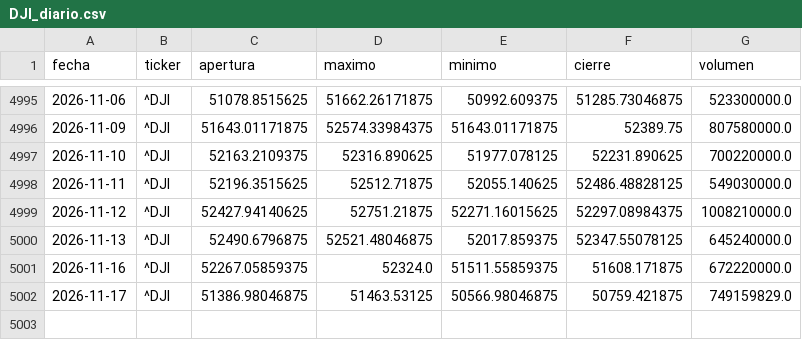
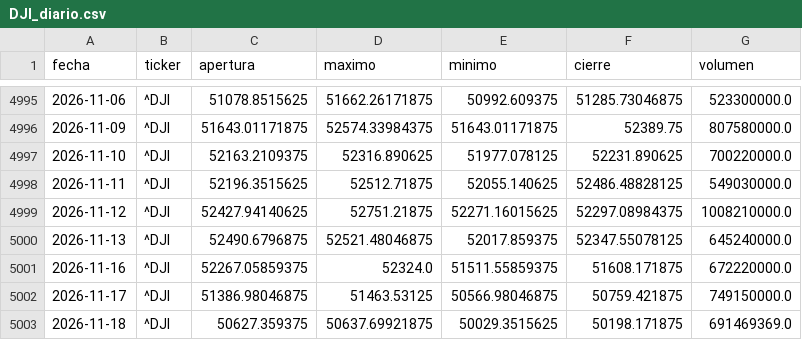
Before and after one commit to theosantacruz13-coder/Panel-bolsa-usa, a CSV file: datos/csv/DJI_diario.csv, drawn as a sheet; only a part is shown, gaps mark what is left out.

```diff
--- a/datos/csv/DJI_diario.csv
+++ b/datos/csv/DJI_diario.csv
@@ -5001,2 +5001,3 @@ fecha,ticker,apertura,maximo,minimo,cierre,volumen
 2026-11-16,^DJI,52267.05859375,52324.0,51511.55859375,51608.171875,672220000.0
-2026-11-17,^DJI,51386.98046875,51463.53125,50566.98046875,50759.421875,749159829.0
+2026-11-17,^DJI,51386.98046875,51463.53125,50566.98046875,50759.421875,749150000.0
+2026-11-18,^DJI,50627.359375,50637.69921875,50029.3515625,50198.171875,691469369.0
```
Also changed, not shown: datos/csv/DIA_diario.csv, datos/csv/GSPC_diario.csv, 18 other files.
